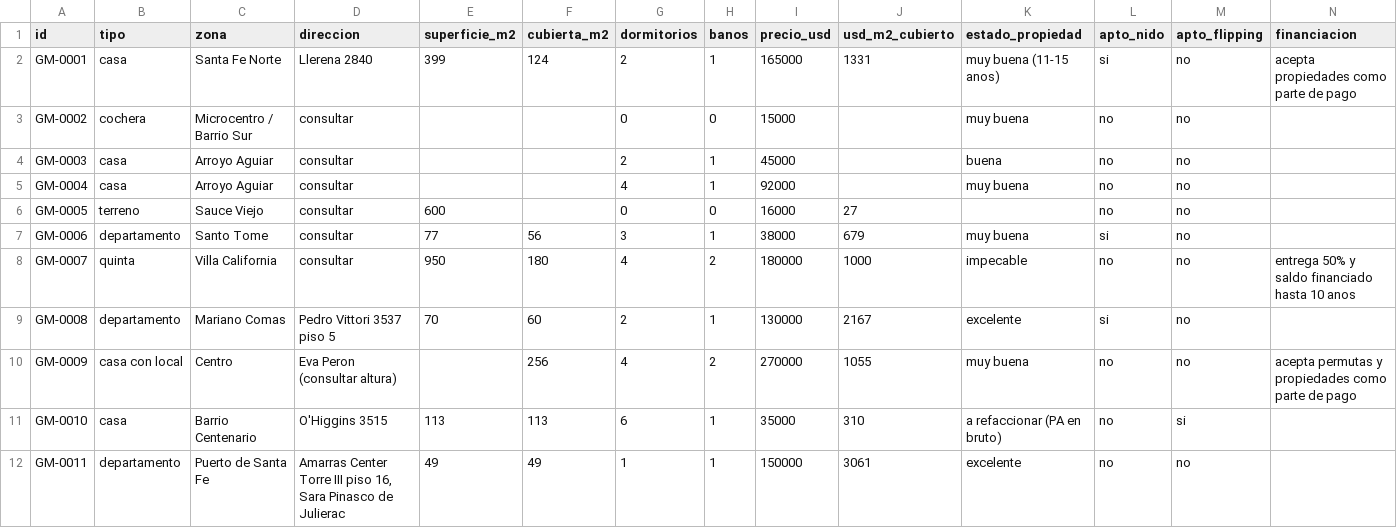
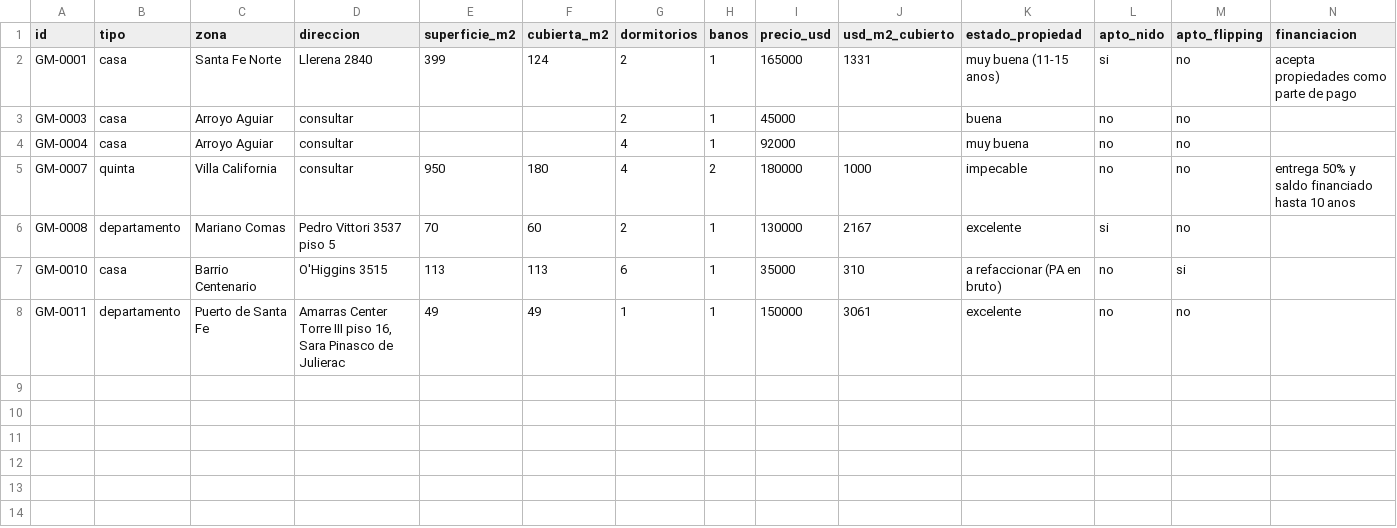
Before and after one commit to germanomanzur-cyber/germanmanzur-web, a CSV file: llm-feed/stock.csv, drawn as a sheet; only a part is shown; rows hold the shown columns only; the diff names each change by its address in the sheet, - before the commit and + after, or states it on an @@ line.

Commit message:
chore(geo): regenera stock.csv desde stock_maestra (7 props) - 2026-07-03 13:21

```diff
--- a/llm-feed/stock.csv
+++ b/llm-feed/stock.csv
-row 3: GM-0002 | cochera | Microcentro / Barrio Sur | consultar |  |  | 0 | 0 | 15000 |  | muy buena | no | no
-row 6: GM-0005 | terreno | Sauce Viejo | consultar | 600 |  | 0 | 0 | 16000 | 27 |  | no | no
-row 7: GM-0006 | departamento | Santo Tome | consultar | 77 | 56 | 3 | 1 | 38000 | 679 | muy buena | si | no
-row 10: GM-0009 | casa con local | Centro | Eva Peron (consultar altura) |  | 256 | 4 | 2 | 270000 | 1055 | muy buena | no | no | acepta permutas y propiedades como parte de pago
```
